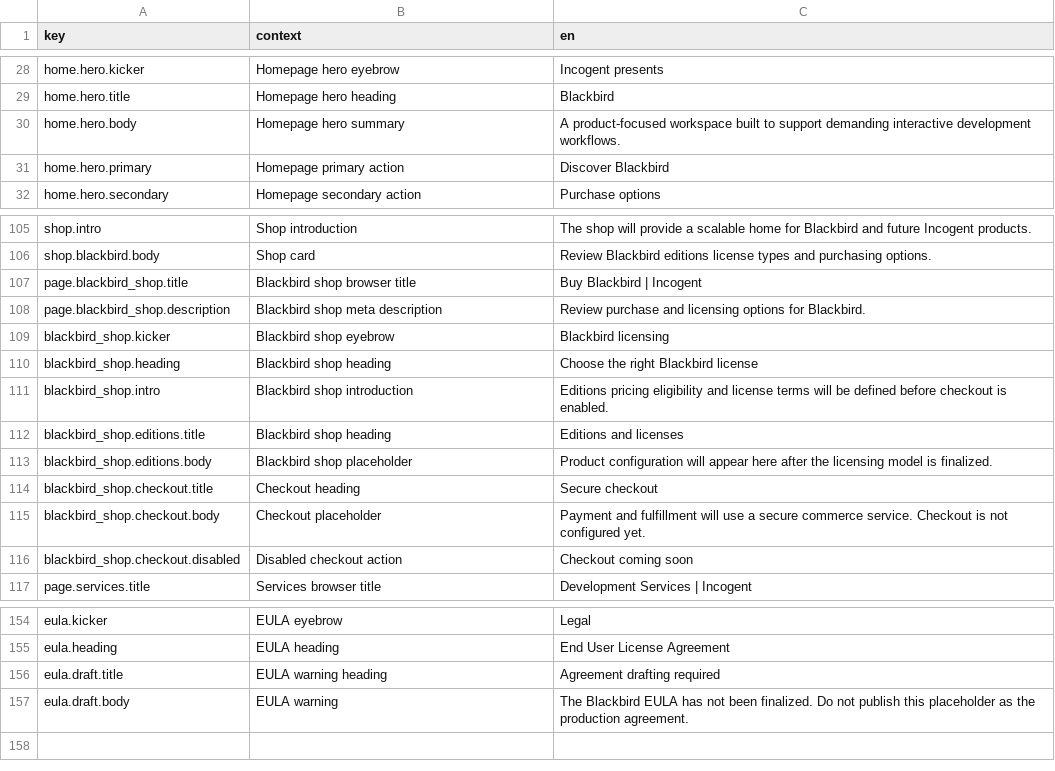
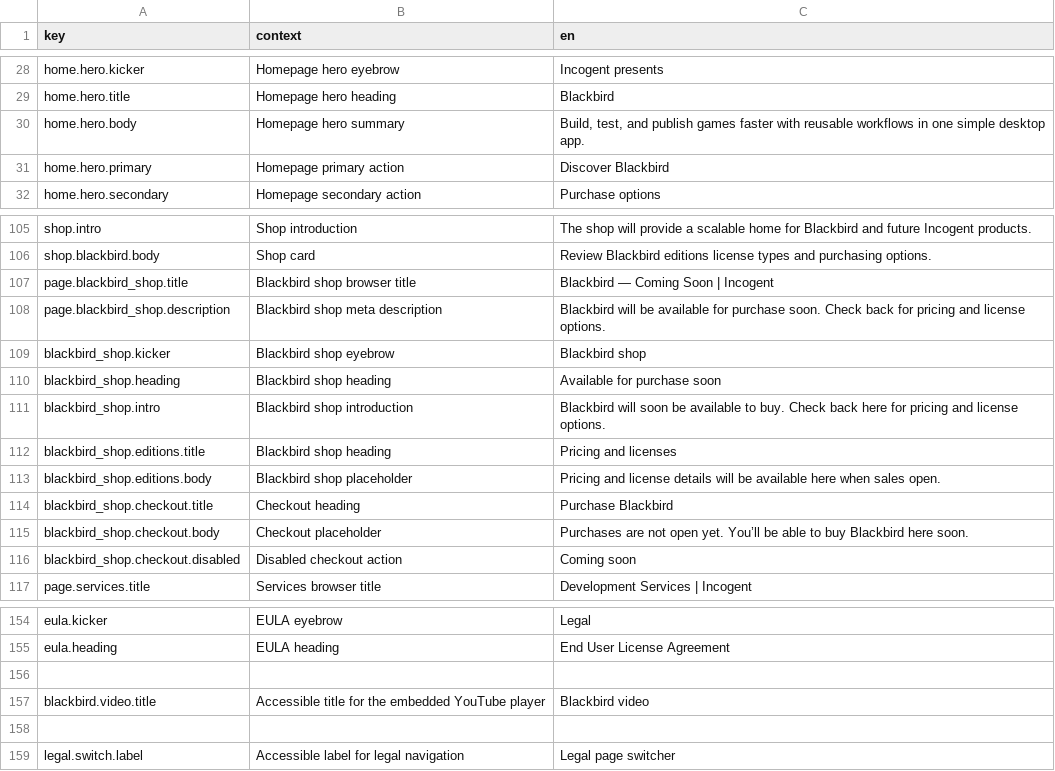
Before and after one commit to Incogent/incogent.github.io, a CSV file: i18n/strings-site.csv, drawn as a sheet; only a part is shown, gaps mark what is left out.

Commit message:
Add EULA and synchronization instructions; update usage reporting policy, styles, and scripts

```diff
--- a/i18n/strings-site.csv
+++ b/i18n/strings-site.csv
@@ -29,3 +29,3 @@ home.hero.kicker,Homepage hero eyebrow,Incogent presents
 home.hero.title,Homepage hero heading,Blackbird
-home.hero.body,Homepage hero summary,A product-focused workspace built to support demanding interactive development workflows.
+home.hero.body,Homepage hero summary,"Build, test, and publish games faster with reusable workflows in one simple desktop app."
 home.hero.primary,Homepage primary action,Discover Blackbird
@@ -106,12 +106,12 @@ shop.intro,Shop introduction,The shop will provide a scalable home for Blackbird
 shop.blackbird.body,Shop card,Review Blackbird editions license types and purchasing options.
-page.blackbird_shop.title,Blackbird shop browser title,Buy Blackbird | Incogent
-page.blackbird_shop.description,Blackbird shop meta description,Review purchase and licensing options for Blackbird.
-blackbird_shop.kicker,Blackbird shop eyebrow,Blackbird licensing
-blackbird_shop.heading,Blackbird shop heading,Choose the right Blackbird license
-blackbird_shop.intro,Blackbird shop introduction,Editions pricing eligibility and license terms will be defined before checkout is enabled.
-blackbird_shop.editions.title,Blackbird shop heading,Editions and licenses
-blackbird_shop.editions.body,Blackbird shop placeholder,Product configuration will appear here after the licensing model is finalized.
-blackbird_shop.checkout.title,Checkout heading,Secure checkout
-blackbird_shop.checkout.body,Checkout placeholder,Payment and fulfillment will use a secure commerce service. Checkout is not configured yet.
-blackbird_shop.checkout.disabled,Disabled checkout action,Checkout coming soon
+page.blackbird_shop.title,Blackbird shop browser title,Blackbird — Coming Soon | Incogent
+page.blackbird_shop.description,Blackbird shop meta description,Blackbird will be available for purchase soon. Check back for pricing and license options.
+blackbird_shop.kicker,Blackbird shop eyebrow,Blackbird shop
+blackbird_shop.heading,Blackbird shop heading,Available for purchase soon
+blackbird_shop.intro,Blackbird shop introduction,Blackbird will soon be available to buy. Check back here for pricing and license options.
+blackbird_shop.editions.title,Blackbird shop heading,Pricing and licenses
+blackbird_shop.editions.body,Blackbird shop placeholder,Pricing and license details will be available here when sales open.
+blackbird_shop.checkout.title,Checkout heading,Purchase Blackbird
+blackbird_shop.checkout.body,Checkout placeholder,Purchases are not open yet. You’ll be able to buy Blackbird here soon.
+blackbird_shop.checkout.disabled,Disabled checkout action,Coming soon
 page.services.title,Services browser title,Development Services | Incogent
@@ -155,3 +155,5 @@ eula.kicker,EULA eyebrow,Legal
 eula.heading,EULA heading,End User License Agreement
-eula.draft.title,EULA warning heading,Agreement drafting required
-eula.draft.body,EULA warning,The Blackbird EULA has not been finalized. Do not publish this placeholder as the production agreement.
+
+blackbird.video.title,Accessible title for the embedded YouTube player,Blackbird video
+
+legal.switch.label,Accessible label for legal navigation,Legal page switcher
```
Also changed, not shown: 23 other files.
